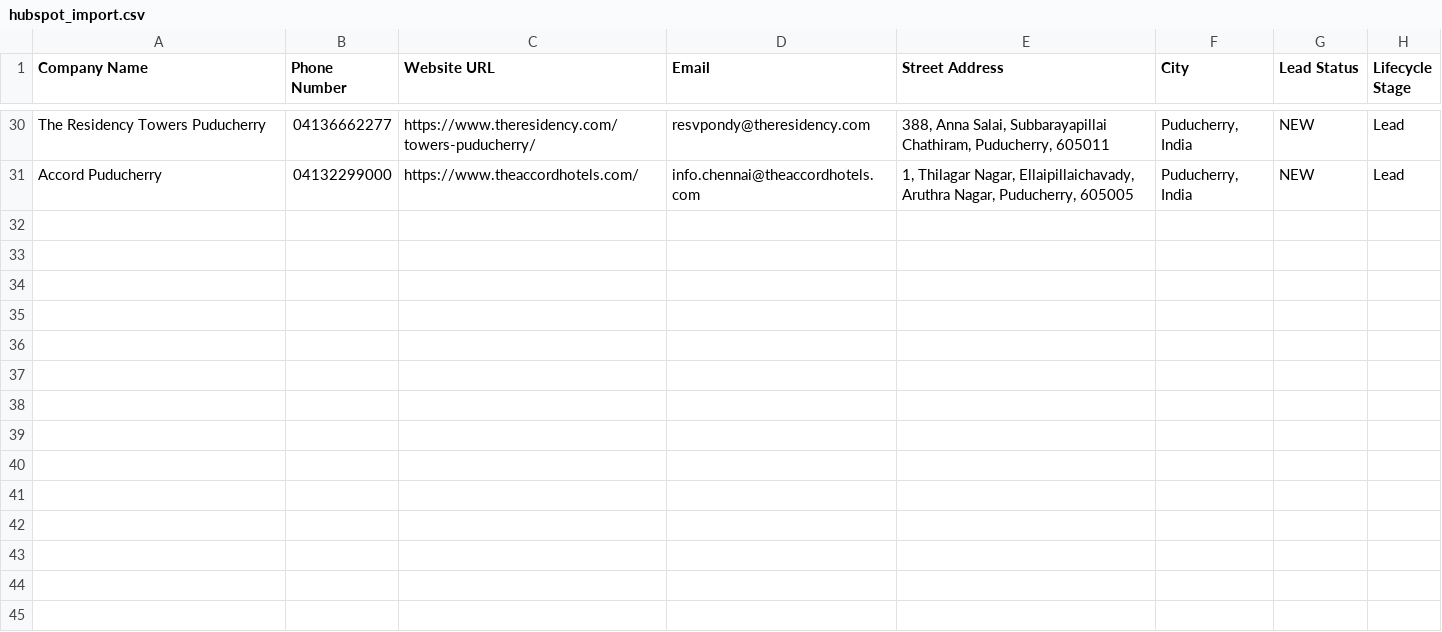
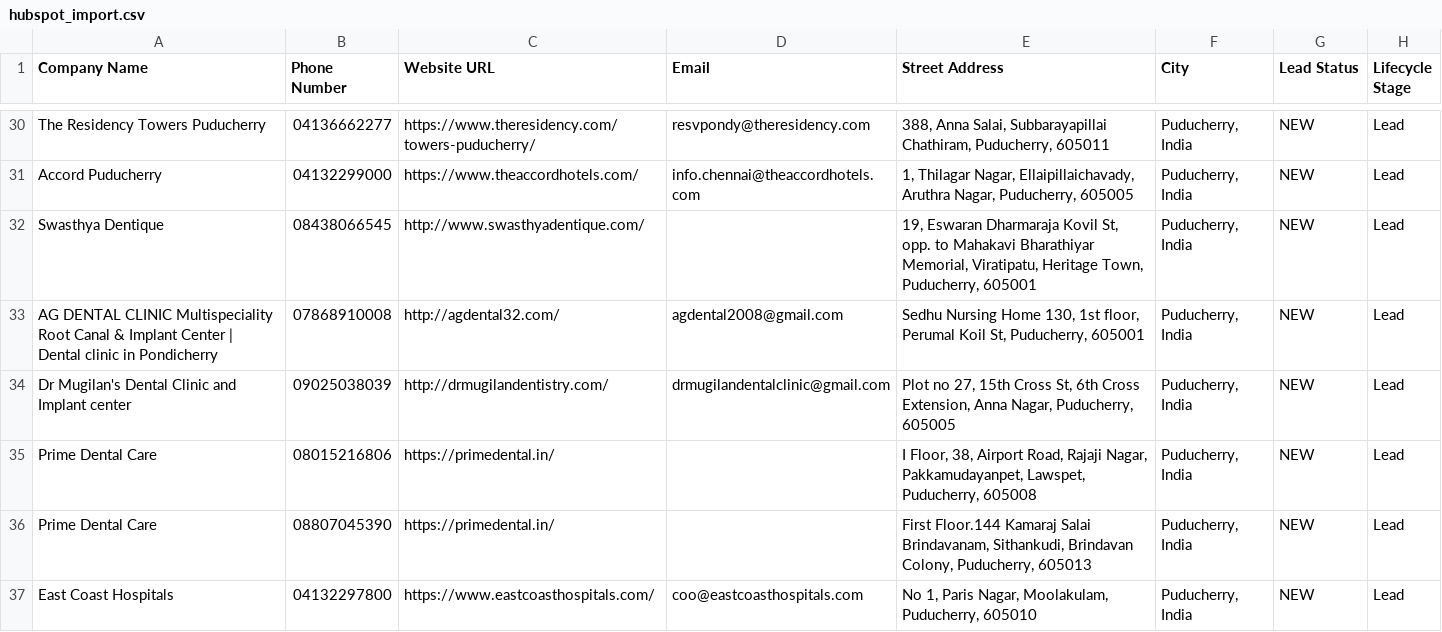
Before and after one commit to DEEPAKRV07/Google-Maps-Lead-Generator, a CSV file: outputs/CRM_Exports/hubspot_import.csv, drawn as a sheet; only a part is shown, gaps mark what is left out; the diff names each change by its address in the sheet, - before the commit and + after, or states it on an @@ line.

```diff
--- a/outputs/CRM_Exports/hubspot_import.csv
+++ b/outputs/CRM_Exports/hubspot_import.csv
+row 32: Swasthya Dentique | 08438066545 | http://www.swasthyadentique.com/ |  | 19, Eswaran Dharmaraja Kovil St, opp. to Mahakavi Bharathiyar Memorial, Viratipatu, Heritage Town, Puducherry, 605001 | Puducherry, India | NEW | Lead
+row 33: AG DENTAL CLINIC Multispeciality Root Canal & Implant Center | Dental clinic in Pondicherry | 07868910008 | http://agdental32.com/ | agdental2008@gmail.com | Sedhu Nursing Home 130, 1st floor, Perumal Koil St, Puducherry, 605001 | Puducherry, India | NEW | Lead
+row 34: Dr Mugilan's Dental Clinic and Implant center | 09025038039 | http://drmugilandentistry.com/ | drmugilandentalclinic@gmail.com | Plot no 27, 15th Cross St, 6th Cross Extension, Anna Nagar, Puducherry, 605005 | Puducherry, India | NEW | Lead
+row 35: Prime Dental Care | 08015216806 | https://primedental.in/ |  | I Floor, 38, Airport Road, Rajaji Nagar, Pakkamudayanpet, Lawspet, Puducherry, 605008 | Puducherry, India | NEW | Lead
+row 36: Prime Dental Care | 08807045390 | https://primedental.in/ |  | First Floor.144 Kamaraj Salai Brindavanam, Sithankudi, Brindavan Colony, Puducherry, 605013 | Puducherry, India | NEW | Lead
+row 37: East Coast Hospitals | 04132297800 | https://www.eastcoasthospitals.com/ | coo@eastcoasthospitals.com | No 1, Paris Nagar, Moolakulam, Puducherry, 605010 | Puducherry, India | NEW | Lead
```
Also changed, not shown: outputs/CRM_Exports/salesforce_import.csv, outputs/CRM_Exports/zoho_import.csv, 3 other files.
